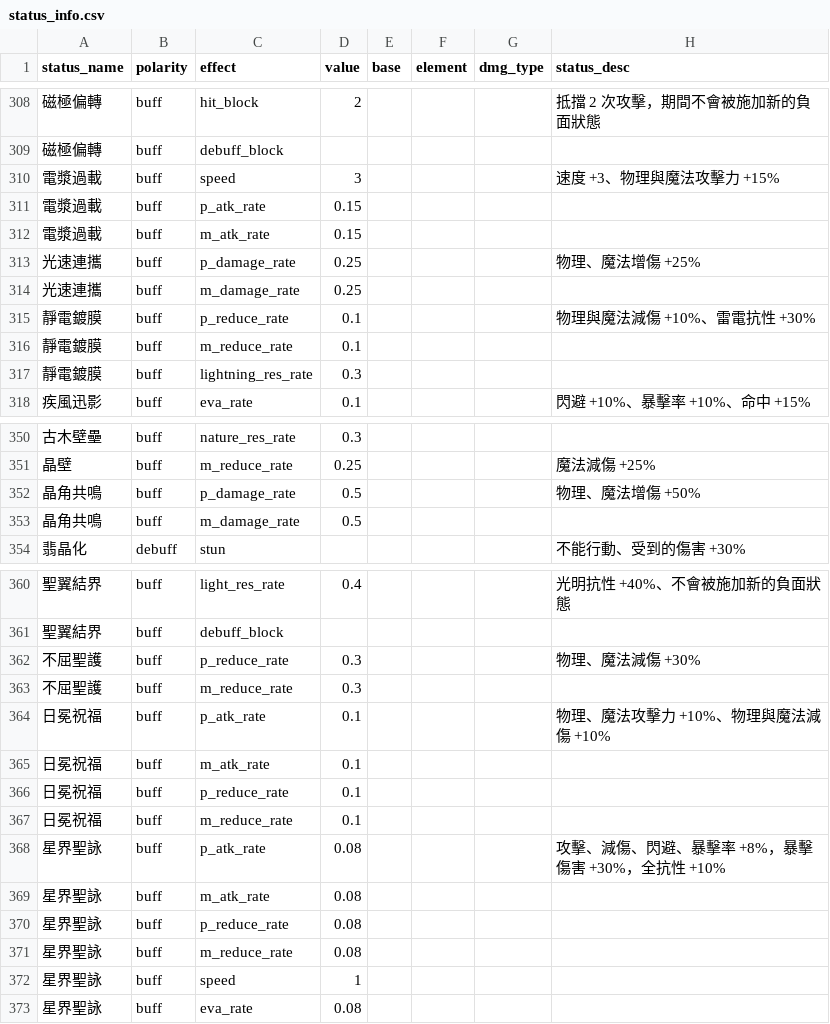
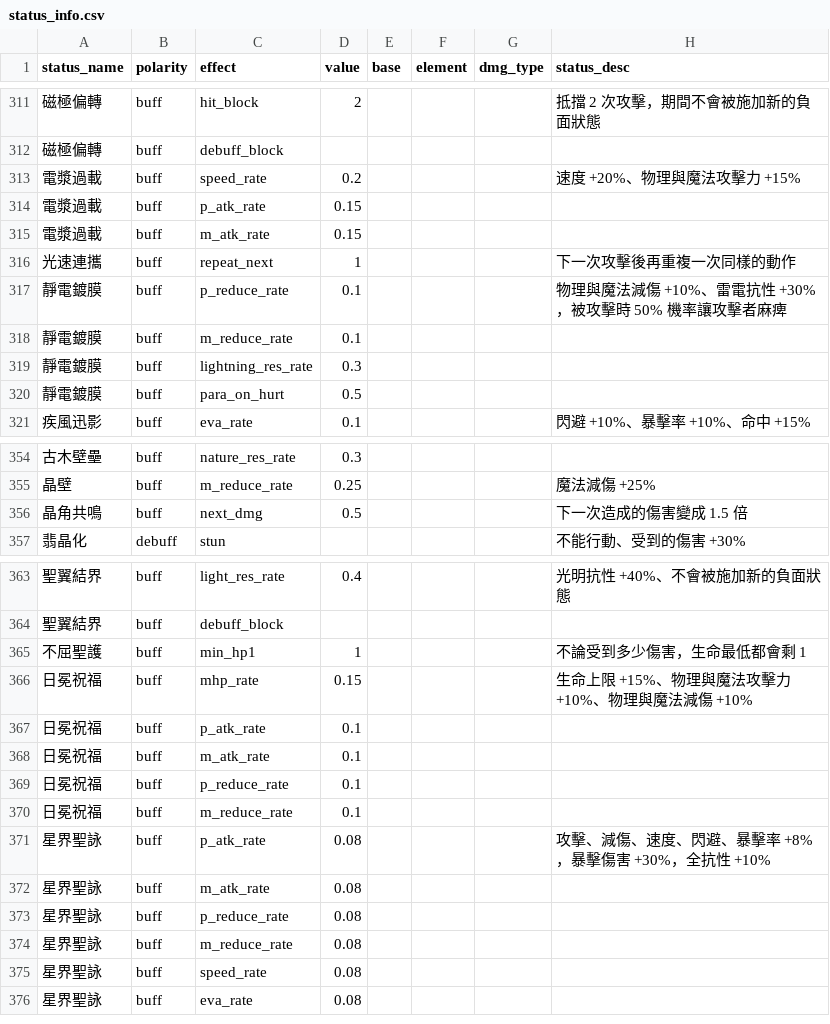
Before and after one commit to minruuwu/bigadventure, a CSV file: assets/data/status_info.csv, drawn as a sheet; only a part is shown, gaps mark what is left out; the diff covers the shown part only.

```diff
--- a/assets/data/status_info.csv
+++ b/assets/data/status_info.csv
@@ -309,10 +312,10 @@ status_name,polarity,effect,value,base,element,dmg_type,status_desc
 磁極偏轉,buff,debuff_block,,,,,
-電漿過載,buff,speed,3,,,,速度 +3、物理與魔法攻擊力 +15%
+電漿過載,buff,speed_rate,0.2,,,,速度 +20%、物理與魔法攻擊力 +15%
 電漿過載,buff,p_atk_rate,0.15,,,,
 電漿過載,buff,m_atk_rate,0.15,,,,
-光速連攜,buff,p_damage_rate,0.25,,,,物理、魔法增傷 +25%
-光速連攜,buff,m_damage_rate,0.25,,,,
-靜電鍍膜,buff,p_reduce_rate,0.1,,,,物理與魔法減傷 +10%、雷電抗性 +30%
+光速連攜,buff,repeat_next,1,,,,下一次攻擊後再重複一次同樣的動作
+靜電鍍膜,buff,p_reduce_rate,0.1,,,,物理與魔法減傷 +10%、雷電抗性 +30%，被攻擊時 50% 機率讓攻擊者麻痺
 靜電鍍膜,buff,m_reduce_rate,0.1,,,,
 靜電鍍膜,buff,lightning_res_rate,0.3,,,,
+靜電鍍膜,buff,para_on_hurt,0.5,,,,
 疾風迅影,buff,eva_rate,0.1,,,,閃避 +10%、暴擊率 +10%、命中 +15%
@@ -351,4 +355,3 @@ status_name,polarity,effect,value,base,element,dmg_type,status_desc
 晶壁,buff,m_reduce_rate,0.25,,,,魔法減傷 +25%
-晶角共鳴,buff,p_damage_rate,0.5,,,,物理、魔法增傷 +50%
-晶角共鳴,buff,m_damage_rate,0.5,,,,
+晶角共鳴,buff,next_dmg,0.5,,,,下一次造成的傷害變成 1.5 倍
 翡晶化,debuff,stun,,,,,不能行動、受到的傷害 +30%
@@ -361,5 +364,5 @@ status_name,polarity,effect,value,base,element,dmg_type,status_desc
 聖翼結界,buff,debuff_block,,,,,
-不屈聖護,buff,p_reduce_rate,0.3,,,,物理、魔法減傷 +30%
-不屈聖護,buff,m_reduce_rate,0.3,,,,
-日冕祝福,buff,p_atk_rate,0.1,,,,物理、魔法攻擊力 +10%、物理與魔法減傷 +10%
+不屈聖護,buff,min_hp1,1,,,,不論受到多少傷害，生命最低都會剩 1
+日冕祝福,buff,mhp_rate,0.15,,,,生命上限 +15%、物理與魔法攻擊力 +10%、物理與魔法減傷 +10%
+日冕祝福,buff,p_atk_rate,0.1,,,,
 日冕祝福,buff,m_atk_rate,0.1,,,,
@@ -367,3 +370,3 @@ status_name,polarity,effect,value,base,element,dmg_type,status_desc
 日冕祝福,buff,m_reduce_rate,0.1,,,,
-星界聖詠,buff,p_atk_rate,0.08,,,,攻擊、減傷、閃避、暴擊率 +8%，暴擊傷害 +30%，全抗性 +10%
+星界聖詠,buff,p_atk_rate,0.08,,,,攻擊、減傷、速度、閃避、暴擊率 +8%，暴擊傷害 +30%，全抗性 +10%
 星界聖詠,buff,m_atk_rate,0.08,,,,
@@ -371,3 +374,3 @@ status_name,polarity,effect,value,base,element,dmg_type,status_desc
 星界聖詠,buff,m_reduce_rate,0.08,,,,
-星界聖詠,buff,speed,1,,,,
+星界聖詠,buff,speed_rate,0.08,,,,
 星界聖詠,buff,eva_rate,0.08,,,,
```
Also changed, not shown: 9 added rows, 6 removed rows and 18 edited cells elsewhere in this file, assets/data/skill_effect.csv, assets/data/skill_info.csv, 2 other files.
